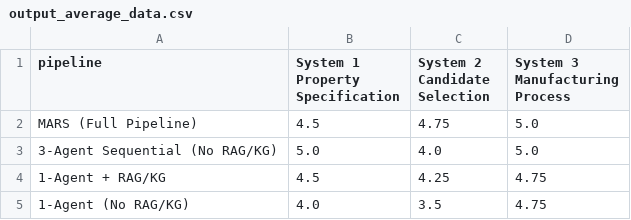
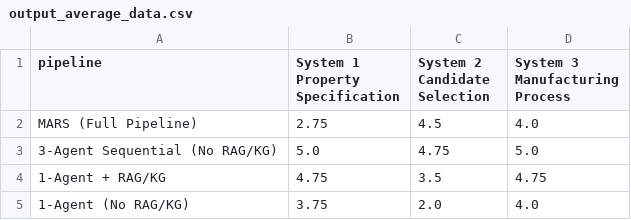
Before and after one commit to tphage/MARS_new, a CSV file: paper_plots/output_average_data.csv, drawn as a sheet.

```diff
--- a/paper_plots/output_average_data.csv
+++ b/paper_plots/output_average_data.csv
@@ -4,5 +4,5 @@ Candidate Selection","System 3
 Manufacturing Process"
-MARS (Full Pipeline),4.5,4.75,5.0
-3-Agent Sequential (No RAG/KG),5.0,4.0,5.0
-1-Agent + RAG/KG,4.5,4.25,4.75
-1-Agent (No RAG/KG),4.0,3.5,4.75
+MARS (Full Pipeline),2.75,4.5,4.0
+3-Agent Sequential (No RAG/KG),5.0,4.75,5.0
+1-Agent + RAG/KG,4.75,3.5,4.75
+1-Agent (No RAG/KG),3.75,2.0,4.0
```
Also changed, not shown: 23 other files.
